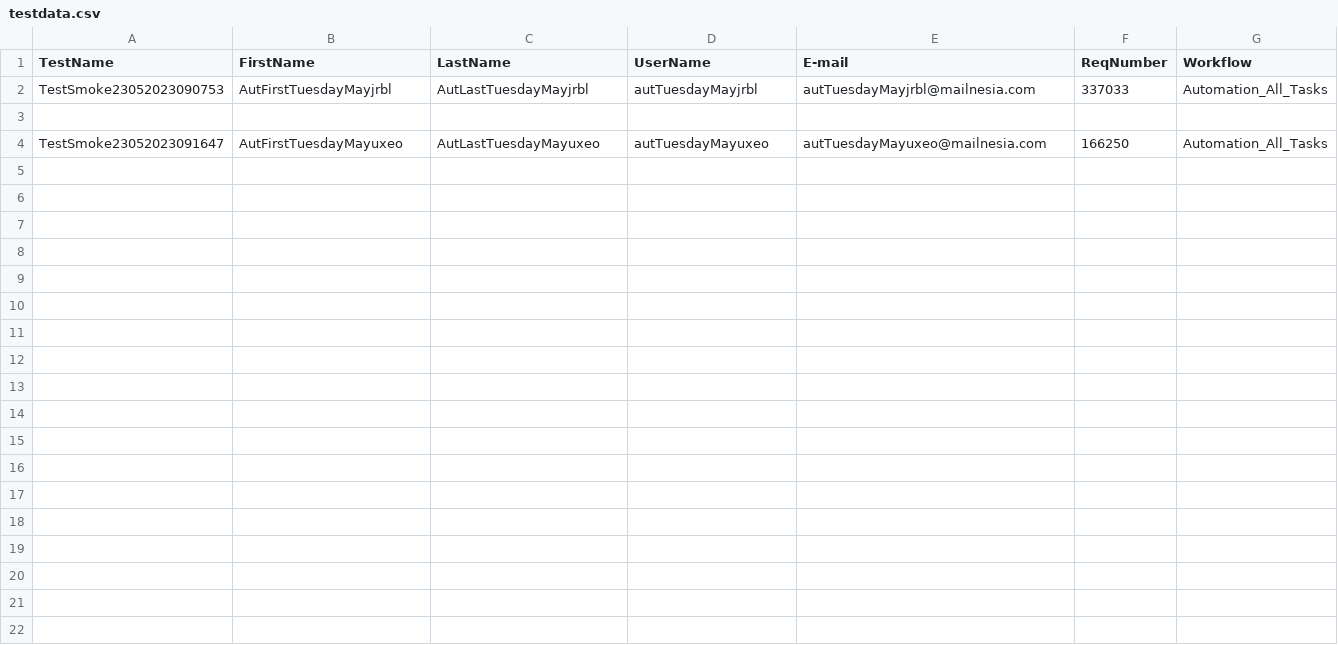
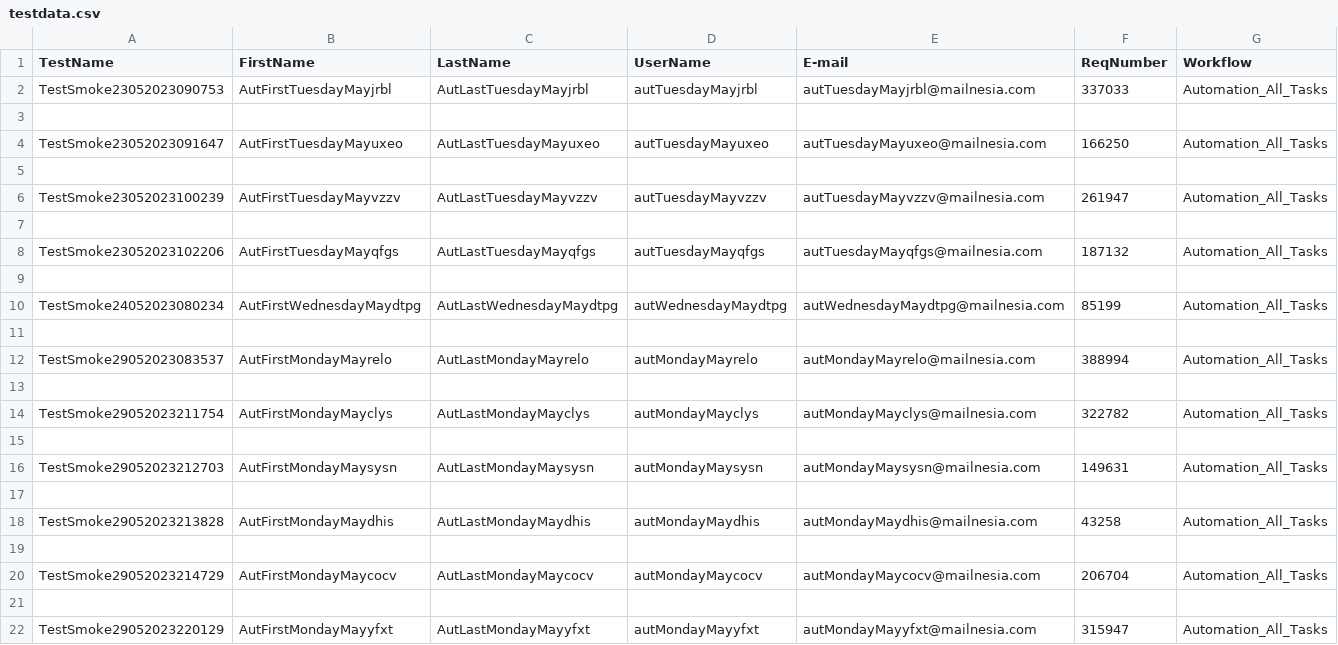
Before and after one commit to vvsunilkumar81/ReleaseAutomation, a CSV file: resources/testdata.csv, drawn as a sheet.

```diff
--- a/resources/testdata.csv
+++ b/resources/testdata.csv
@@ -4 +4,19 @@ TestSmoke23052023090753,AutFirstTuesdayMayjrbl,AutLastTuesdayMayjrbl,autTuesdayM
 TestSmoke23052023091647,AutFirstTuesdayMayuxeo,AutLastTuesdayMayuxeo,autTuesdayMayuxeo,autTuesdayMayuxeo@mailnesia.com,166250,Automation_All_Tasks
+
+TestSmoke23052023100239,AutFirstTuesdayMayvzzv,AutLastTuesdayMayvzzv,autTuesdayMayvzzv,autTuesdayMayvzzv@mailnesia.com,261947,Automation_All_Tasks
+
+TestSmoke23052023102206,AutFirstTuesdayMayqfgs,AutLastTuesdayMayqfgs,autTuesdayMayqfgs,autTuesdayMayqfgs@mailnesia.com,187132,Automation_All_Tasks
+
+TestSmoke24052023080234,AutFirstWednesdayMaydtpg,AutLastWednesdayMaydtpg,autWednesdayMaydtpg,autWednesdayMaydtpg@mailnesia.com,85199,Automation_All_Tasks
+
+TestSmoke29052023083537,AutFirstMondayMayrelo,AutLastMondayMayrelo,autMondayMayrelo,autMondayMayrelo@mailnesia.com,388994,Automation_All_Tasks
+
+TestSmoke29052023211754,AutFirstMondayMayclys,AutLastMondayMayclys,autMondayMayclys,autMondayMayclys@mailnesia.com,322782,Automation_All_Tasks
+
+TestSmoke29052023212703,AutFirstMondayMaysysn,AutLastMondayMaysysn,autMondayMaysysn,autMondayMaysysn@mailnesia.com,149631,Automation_All_Tasks
+
+TestSmoke29052023213828,AutFirstMondayMaydhis,AutLastMondayMaydhis,autMondayMaydhis,autMondayMaydhis@mailnesia.com,43258,Automation_All_Tasks
+
+TestSmoke29052023214729,AutFirstMondayMaycocv,AutLastMondayMaycocv,autMondayMaycocv,autMondayMaycocv@mailnesia.com,206704,Automation_All_Tasks
+
+TestSmoke29052023220129,AutFirstMondayMayyfxt,AutLastMondayMayyfxt,autMondayMayyfxt,autMondayMayyfxt@mailnesia.com,315947,Automation_All_Tasks
```
Also changed, not shown: 7 other files.
